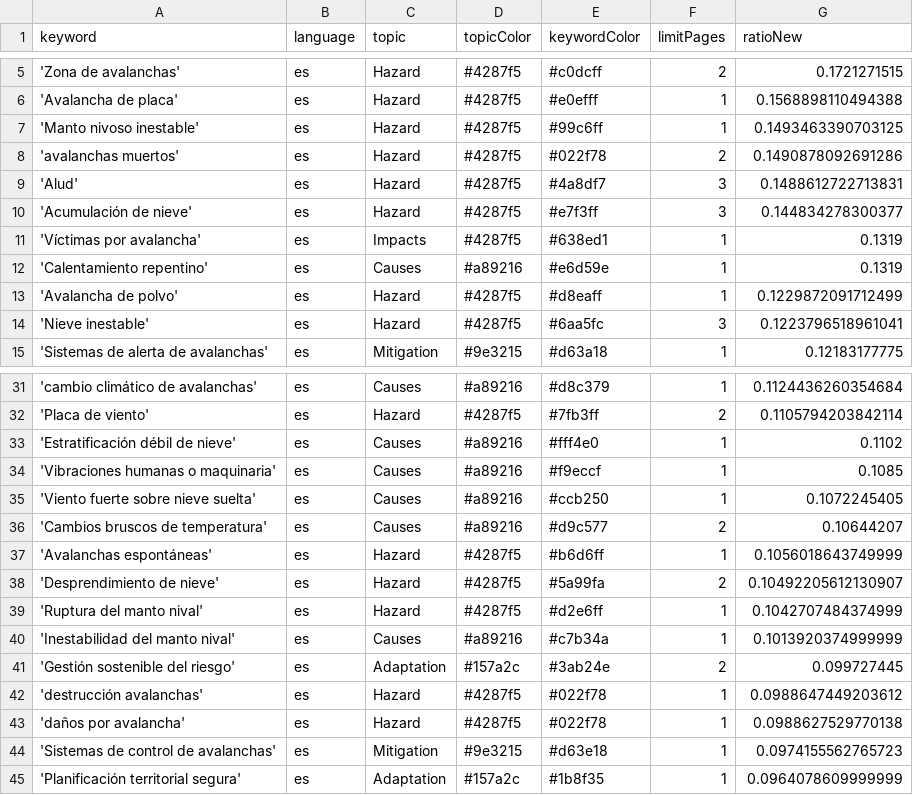
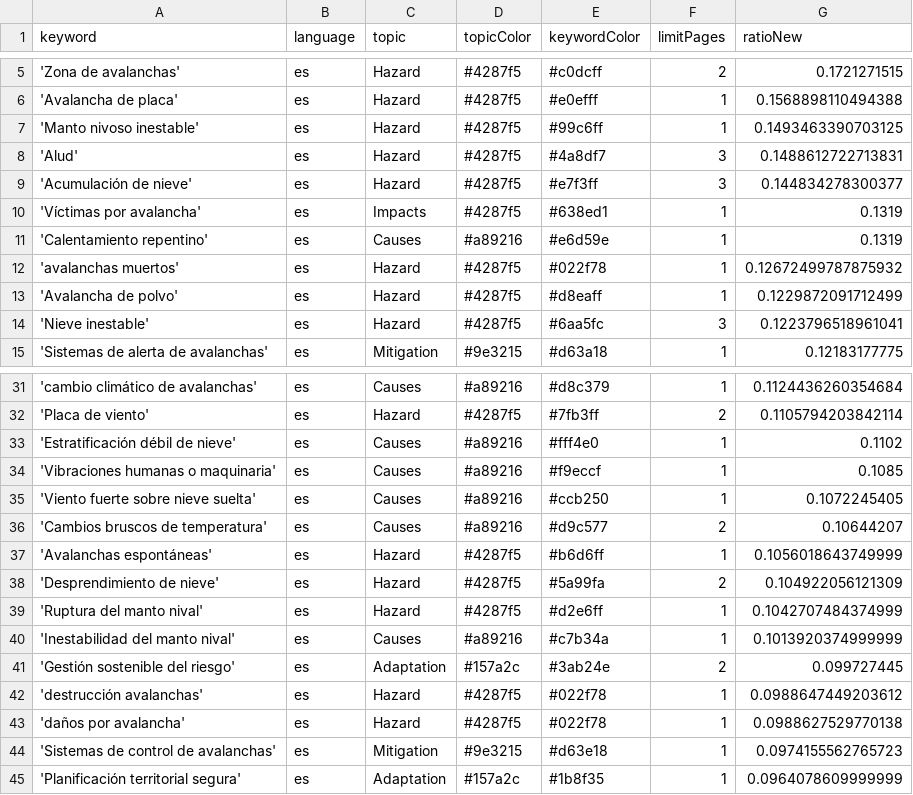
Before and after one commit to picawe-news/AvalanchaIsComing, a CSV file: keywords.csv, drawn as a sheet; only a part is shown, gaps mark what is left out.

Commit message:
Commit from GitHub Actions (harvest:0.0)

```diff
--- a/keywords.csv
+++ b/keywords.csv
@@ -7,3 +7,2 @@ keyword,language,topic,topicColor,keywordColor,limitPages,ratioNew
 'Manto nivoso inestable',es,Hazard,#4287f5,#99c6ff,1,0.1493463390703125
-'avalanchas muertos',es,Hazard,#4287f5,#022f78,2,0.1490878092691286
 'Alud',es,Hazard,#4287f5,#4a8df7,3,0.1488612722713831
@@ -12,2 +11,3 @@ keyword,language,topic,topicColor,keywordColor,limitPages,ratioNew
 'Calentamiento repentino',es,Causes,#a89216,#e6d59e,1,0.1319
+'avalanchas muertos',es,Hazard,#4287f5,#022f78,1,0.12672499787875932
 'Avalancha de polvo',es,Hazard,#4287f5,#d8eaff,1,0.1229872091712499
@@ -37,3 +37,3 @@ keyword,language,topic,topicColor,keywordColor,limitPages,ratioNew
 'Avalanchas espontáneas',es,Hazard,#4287f5,#b6d6ff,1,0.1056018643749999
-'Desprendimiento de nieve',es,Hazard,#4287f5,#5a99fa,2,0.10492205612130907
+'Desprendimiento de nieve',es,Hazard,#4287f5,#5a99fa,2,0.104922056121309
 'Ruptura del manto nival',es,Hazard,#4287f5,#d2e6ff,1,0.1042707484374999
```
